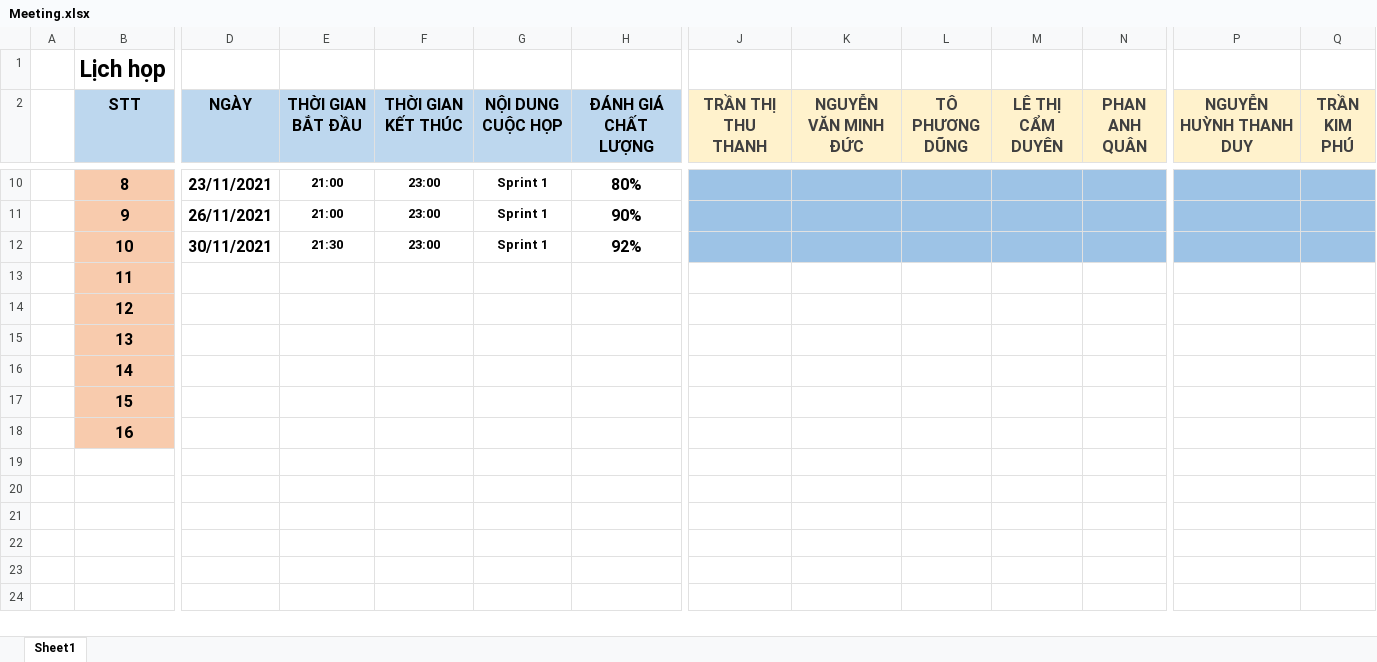
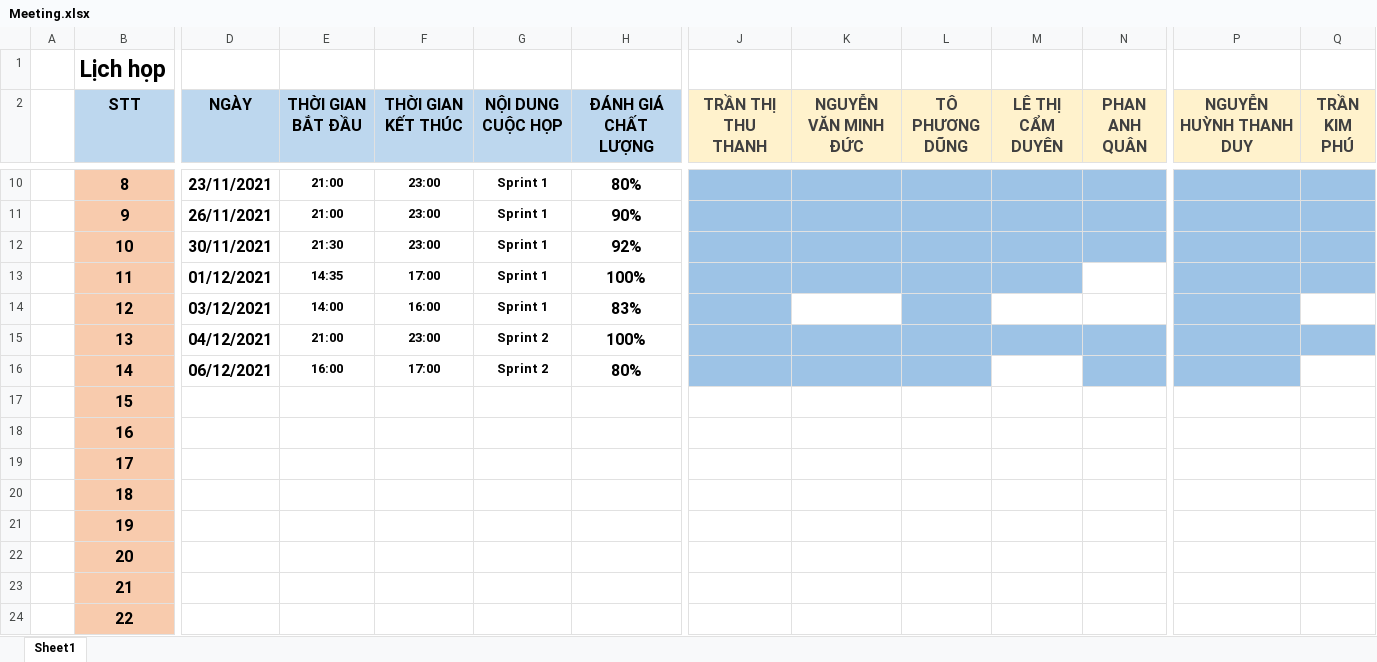
Before and after one commit to Kindaichicao/plane-ticket, an Excel workbook: Báo Cáo/Quá trình làm việc/Meeting/Meeting.xlsx, sheet Sheet1, drawn as a sheet; only a part is shown, gaps mark what is left out; values as stored, in another font and other column widths than the file's, no borders; rows hold the shown columns only; the diff covers the shown part only; the diff names each change by its address in the sheet, - before the commit and + after, or states it on an @@ line.

Commit message:
[Modified]: meeting schedule sprint 2

```diff
--- a/Báo Cáo/Quá trình làm việc/Meeting/Meeting.xlsx (sheet Sheet1)
+++ b/Báo Cáo/Quá trình làm việc/Meeting/Meeting.xlsx (sheet Sheet1)
-D13 (NGÀY): (empty)
+D13 (NGÀY): 01/12/2021
-E13 (THỜI GIAN BẮT ĐẦU): (empty)
+E13 (THỜI GIAN BẮT ĐẦU): 14:35
-F13 (THỜI GIAN KẾT THÚC): (empty)
+F13 (THỜI GIAN KẾT THÚC): 17:00
-G13:G14 (NỘI DUNG CUỘC HỌP): (empty)
+G13:G14 (NỘI DUNG CUỘC HỌP): Sprint 1
-H13 (ĐÁNH GIÁ CHẤT LƯỢNG): (empty)
+H13 (ĐÁNH GIÁ CHẤT LƯỢNG): 100%
-J13:M13 fill: none
+J13:M13 fill: #9DC3E6
-P13:Q13 fill: none
+P13:Q13 fill: #9DC3E6
-D14 (NGÀY): (empty)
+D14 (NGÀY): 03/12/2021
-E14 (THỜI GIAN BẮT ĐẦU): (empty)
+E14 (THỜI GIAN BẮT ĐẦU): 14:00
-F14 (THỜI GIAN KẾT THÚC): (empty)
+F14 (THỜI GIAN KẾT THÚC): 16:00
-H14 (ĐÁNH GIÁ CHẤT LƯỢNG): (empty)
+H14 (ĐÁNH GIÁ CHẤT LƯỢNG): 83%
-J14 fill: none
+J14 fill: #9DC3E6
-L14 fill: none
+L14 fill: #9DC3E6
-P14 fill: none
+P14 fill: #9DC3E6
-D15 (NGÀY): (empty)
+D15 (NGÀY): 04/12/2021
-E15 (THỜI GIAN BẮT ĐẦU): (empty)
+E15 (THỜI GIAN BẮT ĐẦU): 21:00
-F15 (THỜI GIAN KẾT THÚC): (empty)
+F15 (THỜI GIAN KẾT THÚC): 23:00
-G15:G16 (NỘI DUNG CUỘC HỌP): (empty)
+G15:G16 (NỘI DUNG CUỘC HỌP): Sprint 2
-H15 (ĐÁNH GIÁ CHẤT LƯỢNG): (empty)
+H15 (ĐÁNH GIÁ CHẤT LƯỢNG): 100%
-J15:Q15 fill: none
+J15:Q15 fill: #9DC3E6
-D16 (NGÀY): (empty)
+D16 (NGÀY): 06/12/2021
-E16 (THỜI GIAN BẮT ĐẦU): (empty)
+E16 (THỜI GIAN BẮT ĐẦU): 16:00
-F16 (THỜI GIAN KẾT THÚC): (empty)
+F16 (THỜI GIAN KẾT THÚC): 17:00
-H16 (ĐÁNH GIÁ CHẤT LƯỢNG): (empty)
+H16 (ĐÁNH GIÁ CHẤT LƯỢNG): 80%
-J16:L16 fill: none
+J16:L16 fill: #9DC3E6
-N16:P16 fill: none
+N16:P16 fill: #9DC3E6
+row 19:  | 17
+row 20:  | 18
+row 21:  | 19
+row 22:  | 20
+row 23:  | 21
+row 24:  | 22
```
Also changed, not shown: 1 added row and cell formats elsewhere in this sheet, Báo Cáo/Activity_bar_chart và bảng phân hệ/Activity-bar-chart.xlsx.
